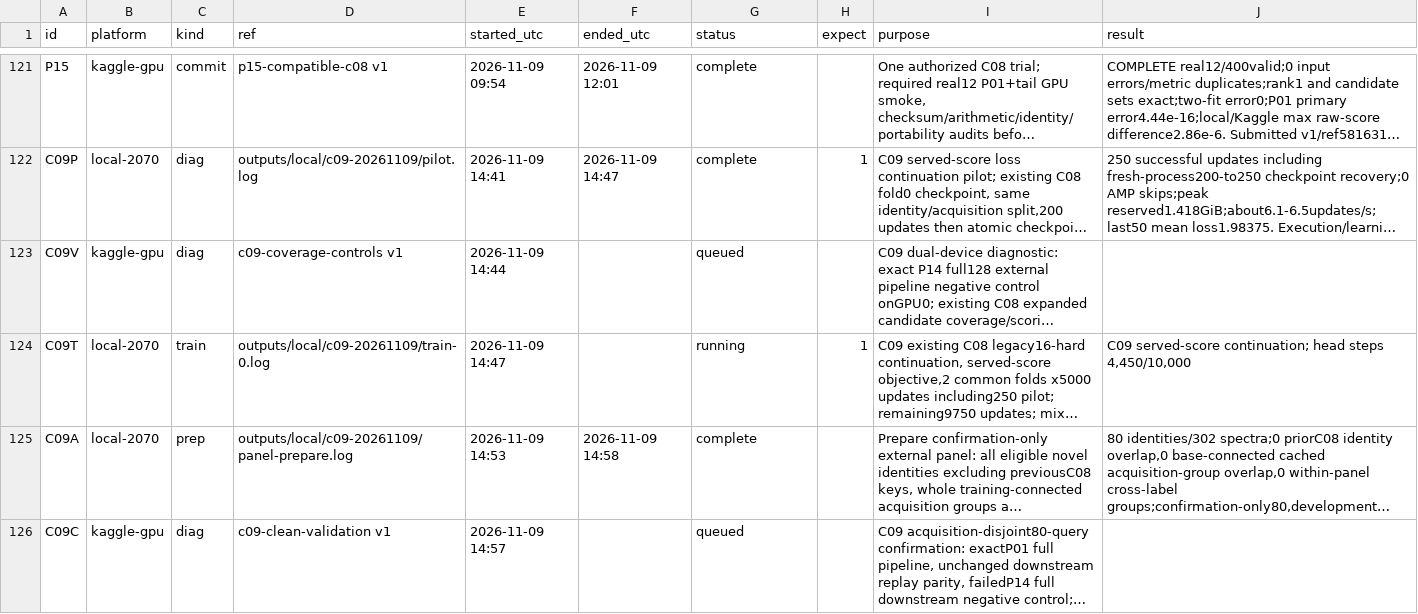
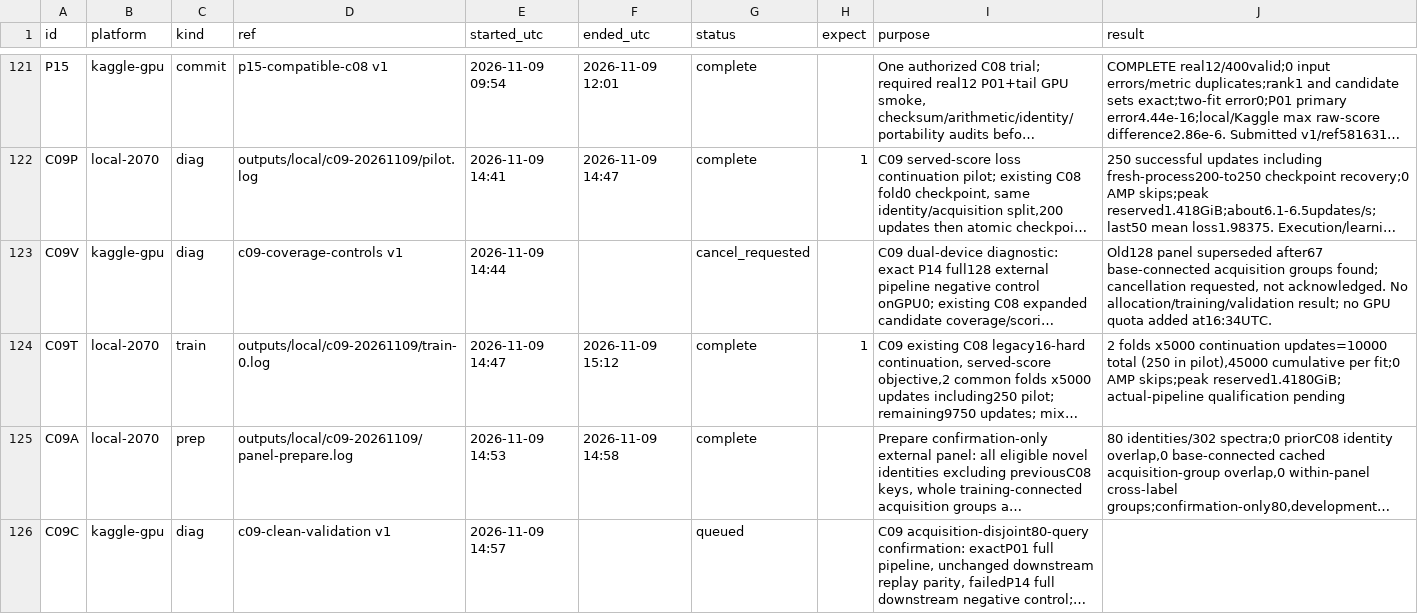
Before and after one commit to goldbar123467/Enveda-CASMI-2026---Molecule-ID-From-Mass-Spectra, a CSV file: runs.csv, drawn as a sheet; only a part is shown, gaps mark what is left out; long unchanged cells end in …; the diff covers the shown part only; the diff names each change by its address in the sheet, - before the commit and + after, or states it on an @@ line.

Commit message:
Keep RTX2070 active with matched control and piloted online hard negatives

```diff
--- a/runs.csv
+++ b/runs.csv
-G123 (status): queued
+G123 (status): cancel_requested
-J123 (result): (empty)
+J123 (result): Old128 panel superseded after67 base-connected acquisition groups found; cancellation requested, not acknowledged. No allocation/training/validation result; no GPU quota added at16:34UTC.
-F124 (ended_utc): (empty)
+F124 (ended_utc): 2026-11-09 15:12
-G124 (status): running
+G124 (status): complete
-J124 (result): C09 served-score continuation; head steps 4,450/10,000
+J124 (result): 2 folds x5000 continuation updates=10000 total (250 in pilot),45000 cumulative per fit;0 AMP skips;peak reserved1.4180GiB; actual-pipeline qualification pending
```
Also changed, not shown: 4 added rows elsewhere in this file, 38 other files.
